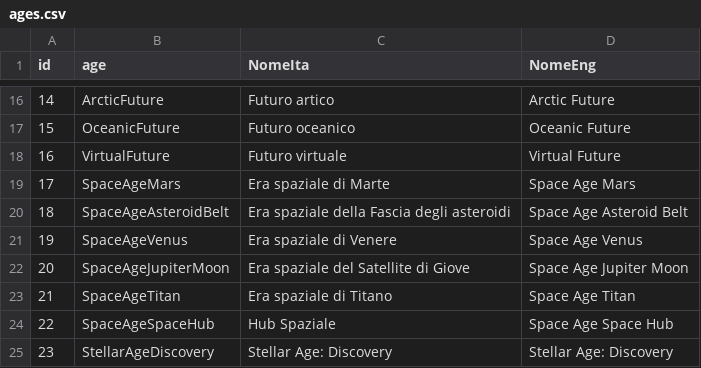
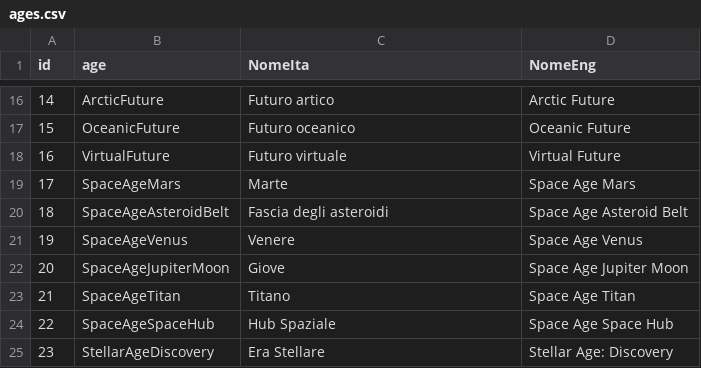
Before and after one commit to sdrushi2/foe-optimizer, a CSV file: src/assets/ages.csv, drawn as a sheet; only a part is shown, gaps mark what is left out.

```diff
--- a/src/assets/ages.csv
+++ b/src/assets/ages.csv
@@ -18,8 +18,8 @@
 16;VirtualFuture;Futuro virtuale;Virtual Future
-17;SpaceAgeMars;Era spaziale di Marte;Space Age Mars
-18;SpaceAgeAsteroidBelt;Era spaziale della Fascia degli asteroidi;Space Age Asteroid Belt
-19;SpaceAgeVenus;Era spaziale di Venere;Space Age Venus
-20;SpaceAgeJupiterMoon;Era spaziale del Satellite di Giove;Space Age Jupiter Moon
-21;SpaceAgeTitan;Era spaziale di Titano;Space Age Titan
+17;SpaceAgeMars;Marte;Space Age Mars
+18;SpaceAgeAsteroidBelt;Fascia degli asteroidi;Space Age Asteroid Belt
+19;SpaceAgeVenus;Venere;Space Age Venus
+20;SpaceAgeJupiterMoon;Giove;Space Age Jupiter Moon
+21;SpaceAgeTitan;Titano;Space Age Titan
 22;SpaceAgeSpaceHub;Hub Spaziale;Space Age Space Hub
-23;StellarAgeDiscovery;Stellar Age: Discovery;Stellar Age: Discovery
+23;StellarAgeDiscovery;Era Stellare;Stellar Age: Discovery
```
Also changed, not shown: src/assets/buildings.csv, 2 other files.
